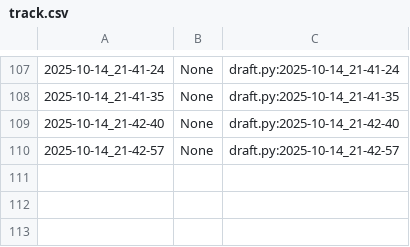
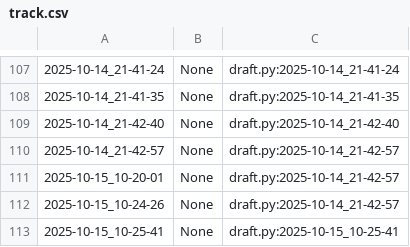
Before and after one commit to qxcode-course/poo-rc-bloco-b-M1guel-V1ana, a CSV file: myrep/.tko/track/poo@relogio/track.csv, drawn as a sheet; only a part is shown, gaps mark what is left out.

```diff
--- a/myrep/.tko/track/poo@relogio/track.csv
+++ b/myrep/.tko/track/poo@relogio/track.csv
@@ -110 +110,4 @@
 2025-10-14_21-42-57,None,draft.py:2025-10-14_21-42-57
+2025-10-15_10-20-01,None,draft.py:2025-10-14_21-42-57
+2025-10-15_10-24-26,None,draft.py:2025-10-14_21-42-57
+2025-10-15_10-25-41,None,draft.py:2025-10-15_10-25-41
```
Also changed, not shown: 5 other files.
